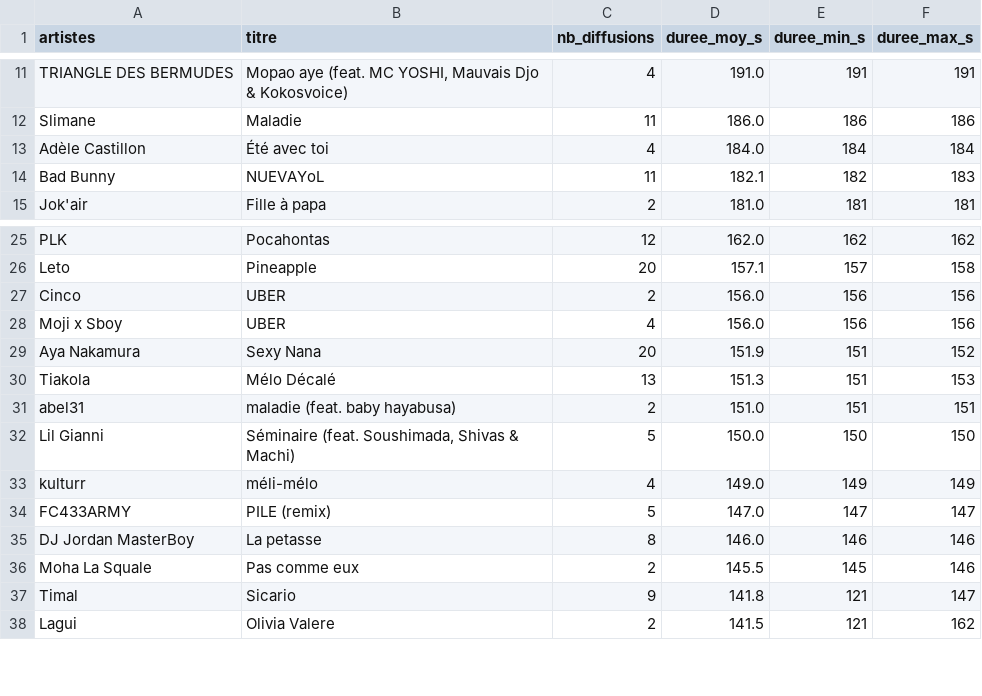
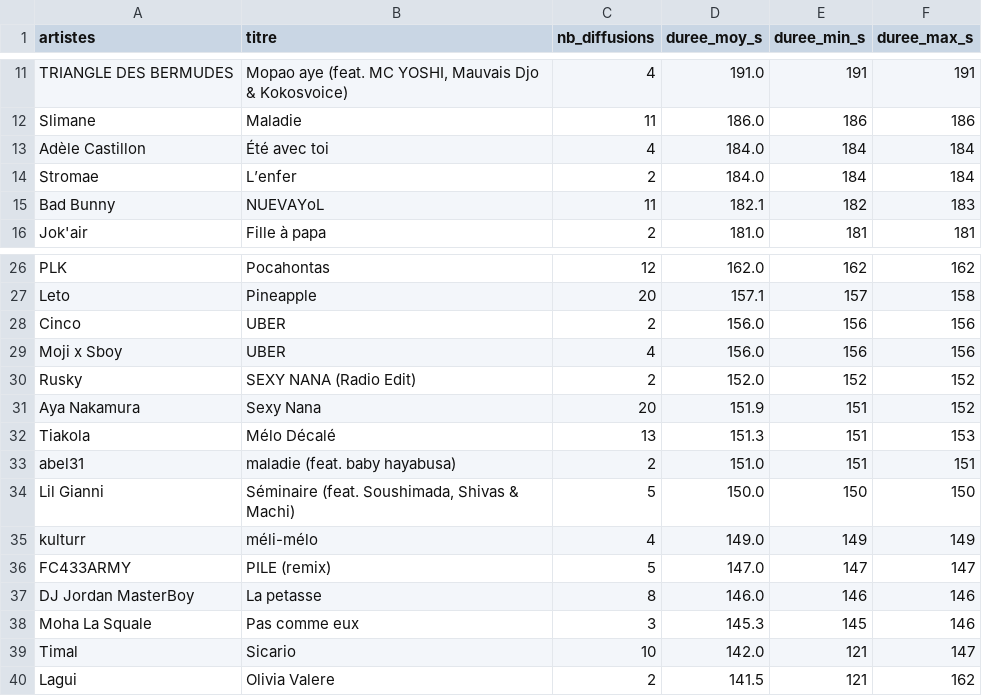
Before and after one commit to gunout/skyrock-monitor, a CSV file: resultats/08_duree_moyenne.csv, drawn as a sheet; only a part is shown, gaps mark what is left out.

```diff
--- a/resultats/08_duree_moyenne.csv
+++ b/resultats/08_duree_moyenne.csv
@@ -13,2 +13,3 @@ Slimane,Maladie,11,186.0,186,186
 Adèle Castillon,Été avec toi,4,184.0,184,184
+Stromae,L’enfer,2,184.0,184,184
 Bad Bunny,NUEVAYoL,11,182.1,182,183
@@ -28,2 +29,3 @@ Cinco,UBER,2,156.0,156,156
 Moji x Sboy,UBER,4,156.0,156,156
+Rusky,SEXY NANA (Radio Edit),2,152.0,152,152
 Aya Nakamura,Sexy Nana,20,151.9,151,152
@@ -35,4 +37,4 @@ FC433ARMY,PILE (remix),5,147.0,147,147
 DJ Jordan MasterBoy,La petasse,8,146.0,146,146
-Moha La Squale,Pas comme eux,2,145.5,145,146
-Timal,Sicario,9,141.8,121,147
+Moha La Squale,Pas comme eux,3,145.3,145,146
+Timal,Sicario,10,142.0,121,147
 Lagui,Olivia Valere,2,141.5,121,162
```
Also changed, not shown: resultats/01_top_artistes.csv, resultats/02_top_titres.csv, 13 other files.
